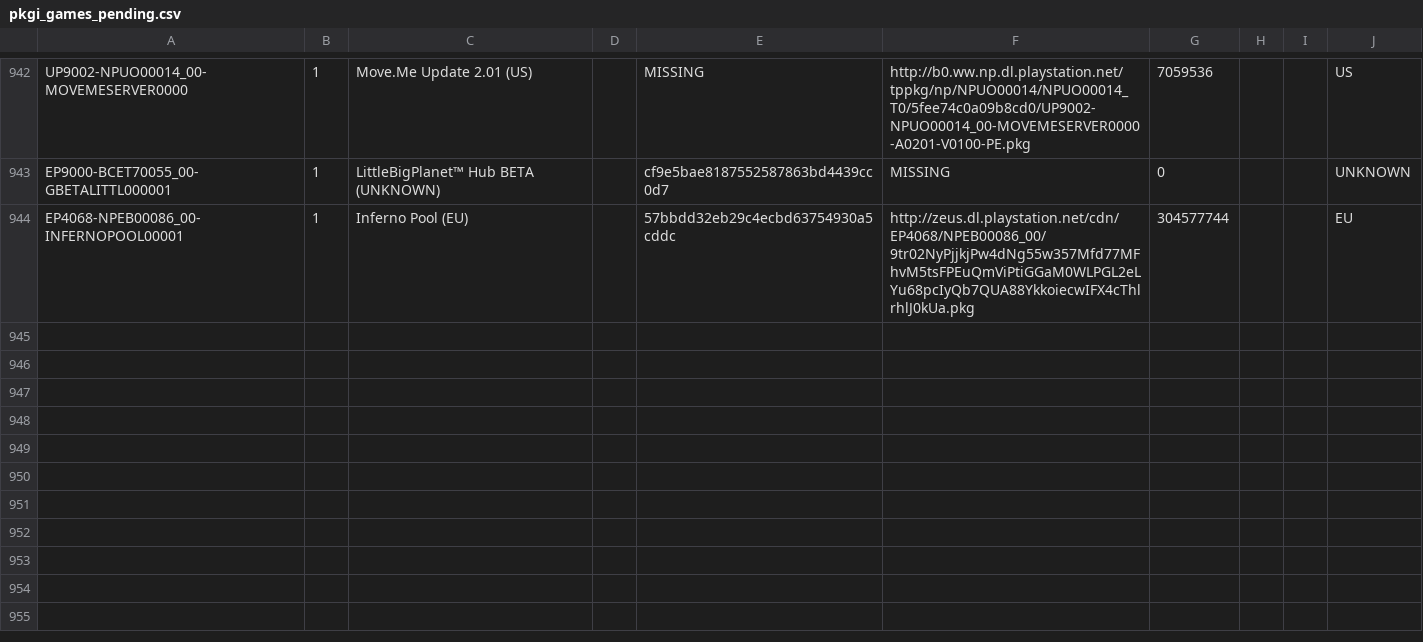
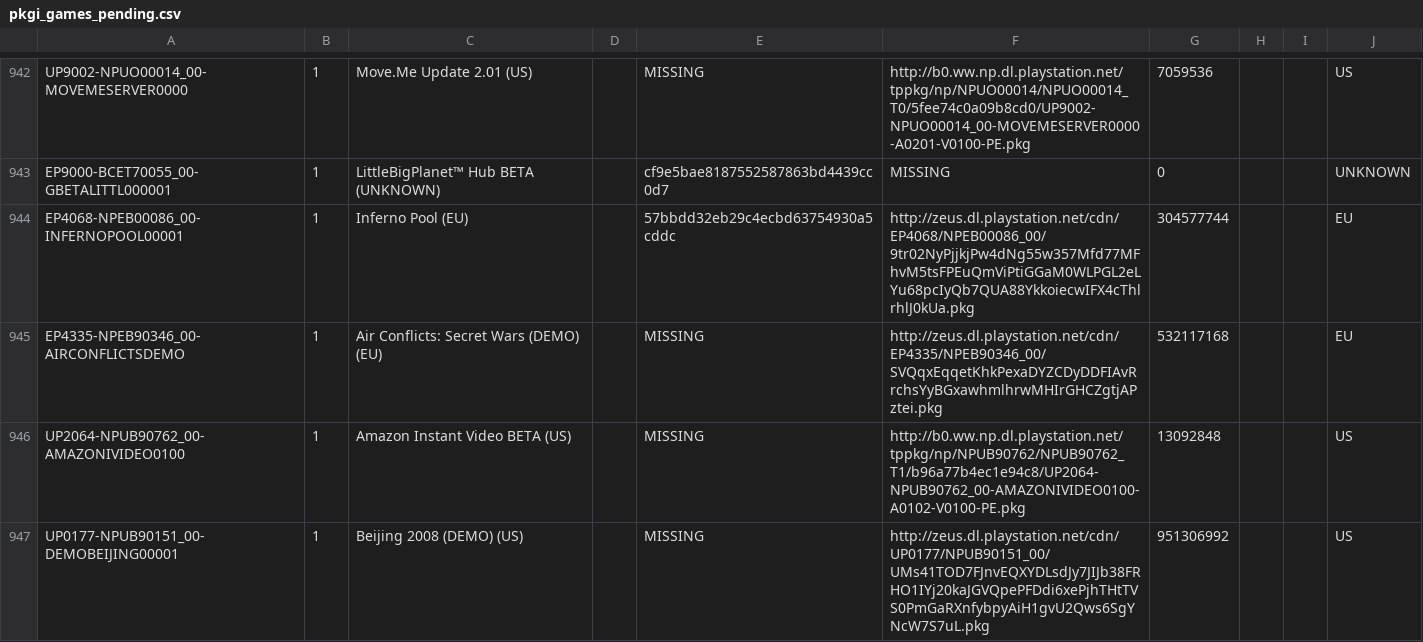
Before and after one commit to jy95/pkgi-ps3-nopaystation, a CSV file: output/pkgi_games_pending.csv, drawn as a sheet; only a part is shown, gaps mark what is left out; the diff names each change by its address in the sheet, - before the commit and + after, or states it on an @@ line.

```diff
--- a/output/pkgi_games_pending.csv
+++ b/output/pkgi_games_pending.csv
+row 945: EP4335-NPEB90346_00-AIRCONFLICTSDEMO | 1 | Air Conflicts: Secret Wars (DEMO) (EU) |  | MISSING | http://zeus.dl.playstation.net/cdn/EP4335/NPEB90346_00/SVQqxEqqetKhkPexaDYZCDyDDFIAvRrchsYyBGxawhmlhrwMHIrGHCZgtjAPztei.pkg | 532117168 |  |  | EU
+row 946: UP2064-NPUB90762_00-AMAZONIVIDEO0100 | 1 | Amazon Instant Video BETA (US) |  | MISSING | http://b0.ww.np.dl.playstation.net/tppkg/np/NPUB90762/NPUB90762_T1/b96a77b4ec1e94c8/UP2064-NPUB90762_00-AMAZONIVIDEO0100-A0102-V0100-PE.pkg | 13092848 |  |  | US
+row 947: UP0177-NPUB90151_00-DEMOBEIJING00001 | 1 | Beijing 2008 (DEMO) (US) |  | MISSING | http://zeus.dl.playstation.net/cdn/UP0177/NPUB90151_00/UMs41TOD7FJnvEQXYDLsdJy7JIJb38FRHO1IYj20kaJGVQpePFDdi6xePjhTHtTVS0PmGaRXnfybpyAiH1gvU2Qws6SgYNcW7S7uL.pkg | 951306992 |  |  | US
```
Also changed, not shown: input/pending_PS3_GAMES.tsv, 1 other file.
